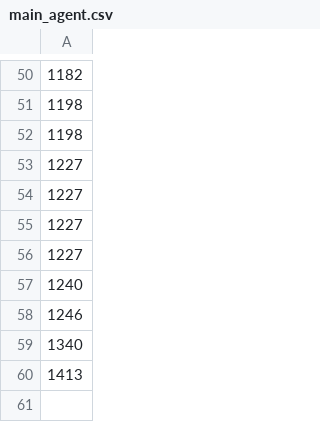
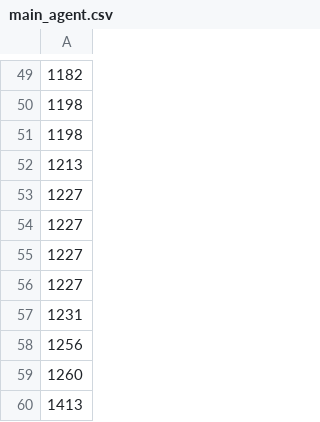
Before and after one commit to nikephorosphokas99/ptcg-ai-sim, a CSV file: rl-train/decks/main_agent.csv, drawn as a sheet; only a part is shown, gaps mark what is left out; the diff covers the shown part only.

```diff
--- a/rl-train/decks/main_agent.csv
+++ b/rl-train/decks/main_agent.csv
@@ -52,2 +51,3 @@
 1198
+1213
 1227
@@ -56,5 +56,5 @@
 1227
-1240
-1246
-1340
+1231
+1256
+1260
 1413
```
Also changed, not shown: 9 added rows, 10 removed rows and 1 edited cell elsewhere in this file, 5 other files.
